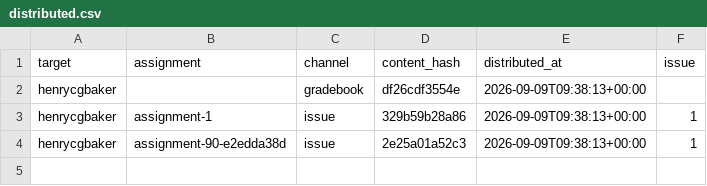
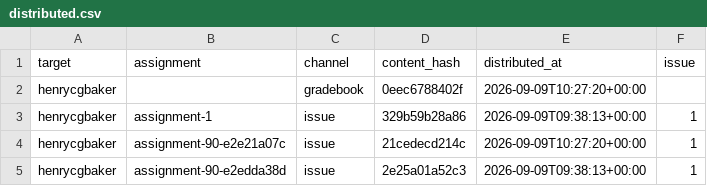
Before and after one commit to hertie-dsl-demo-f2026/classroom-config, a CSV file: gradebook/distributed.csv, drawn as a sheet.

Commit message:
grades: distribute (1 comment(s), 1 gradebook(s), 0 email(s))

```diff
--- a/gradebook/distributed.csv
+++ b/gradebook/distributed.csv
@@ -1,4 +1,5 @@
 target,assignment,channel,content_hash,distributed_at,issue
-henrycgbaker,,gradebook,df26cdf3554e,2026-09-09T09:38:13+00:00,
+henrycgbaker,,gradebook,0eec6788402f,2026-09-09T10:27:20+00:00,
 henrycgbaker,assignment-1,issue,329b59b28a86,2026-09-09T09:38:13+00:00,1
+henrycgbaker,assignment-90-e2e21a07c,issue,21cedecd214c,2026-09-09T10:27:20+00:00,1
 henrycgbaker,assignment-90-e2edda38d,issue,2e25a01a52c3,2026-09-09T09:38:13+00:00,1
```
Also changed, not shown: cohort-gradebook.csv.
